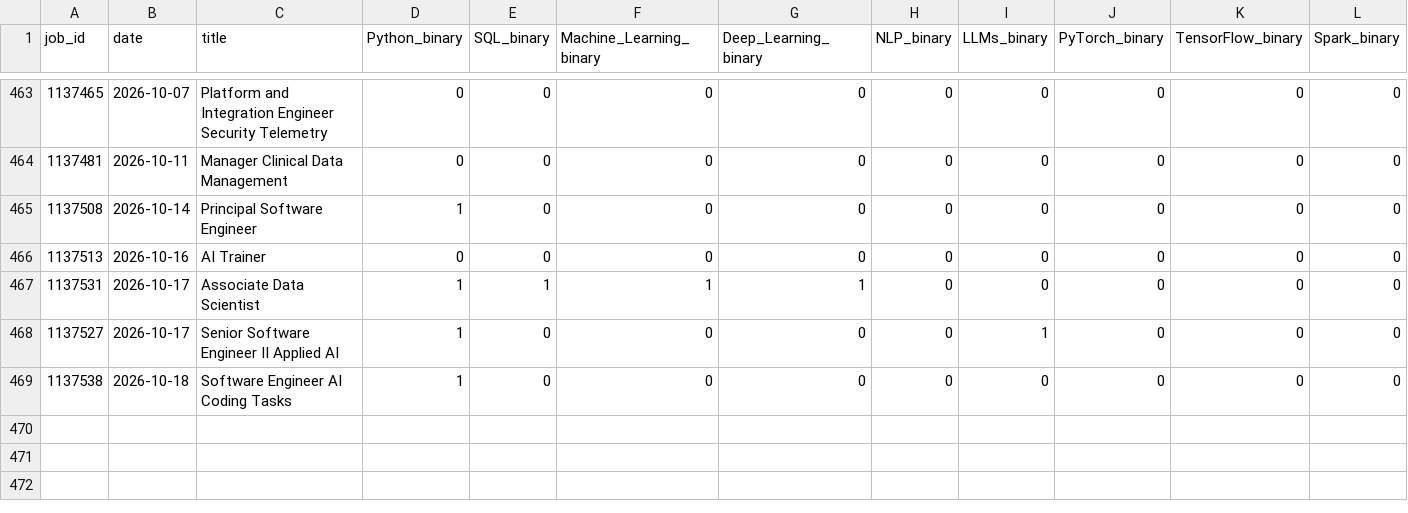
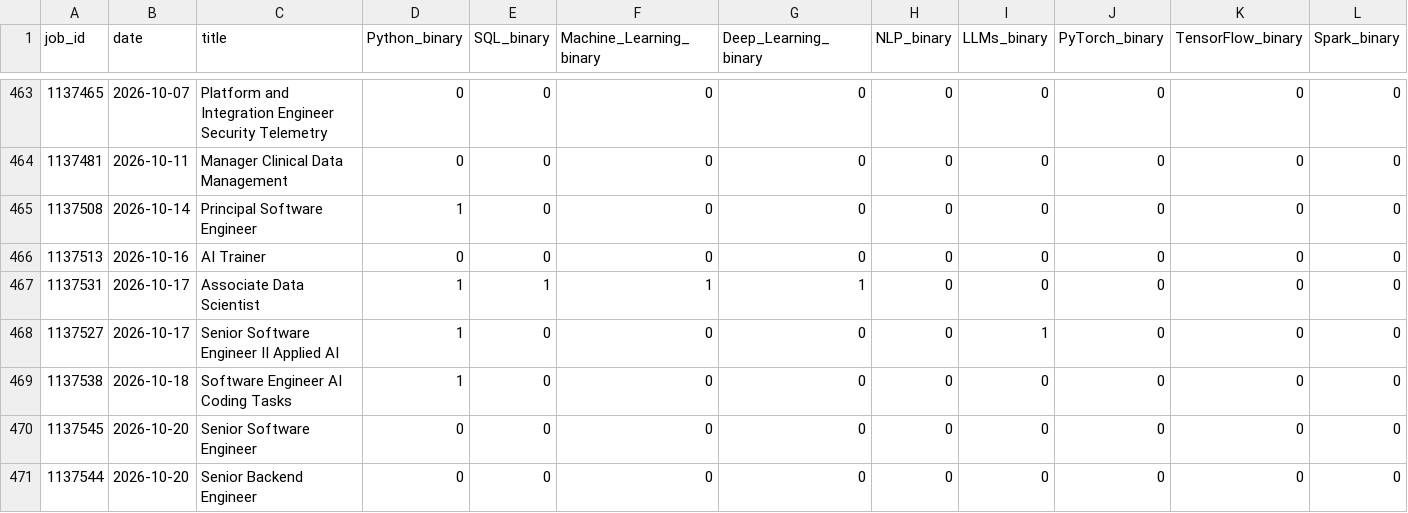
Before and after one commit to bence-szabo-git/Skill-Tracker-Data-Science, a CSV file: skills_data.csv, drawn as a sheet; only a part is shown, gaps mark what is left out; rows hold the shown columns only; the diff names each change by its address in the sheet, - before the commit and + after, or states it on an @@ line.

```diff
--- a/skills_data.csv
+++ b/skills_data.csv
+row 470: 1137545 | 2026-10-20 | Senior Software Engineer | 0 | 0 | 0 | 0 | 0 | 0 | 0 | 0 | 0
+row 471: 1137544 | 2026-10-20 | Senior Backend Engineer | 0 | 0 | 0 | 0 | 0 | 0 | 0 | 0 | 0
```
Also changed, not shown: 1 other file.
